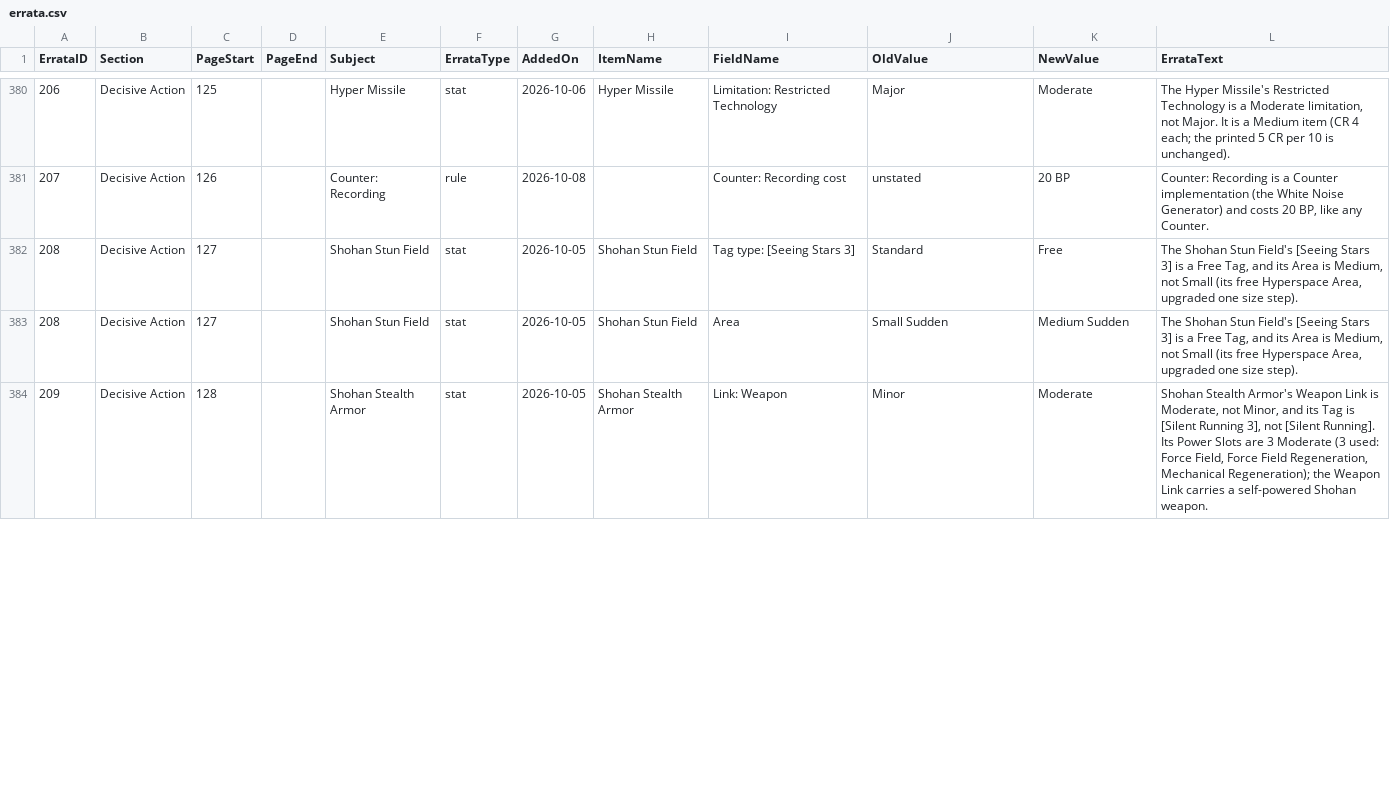
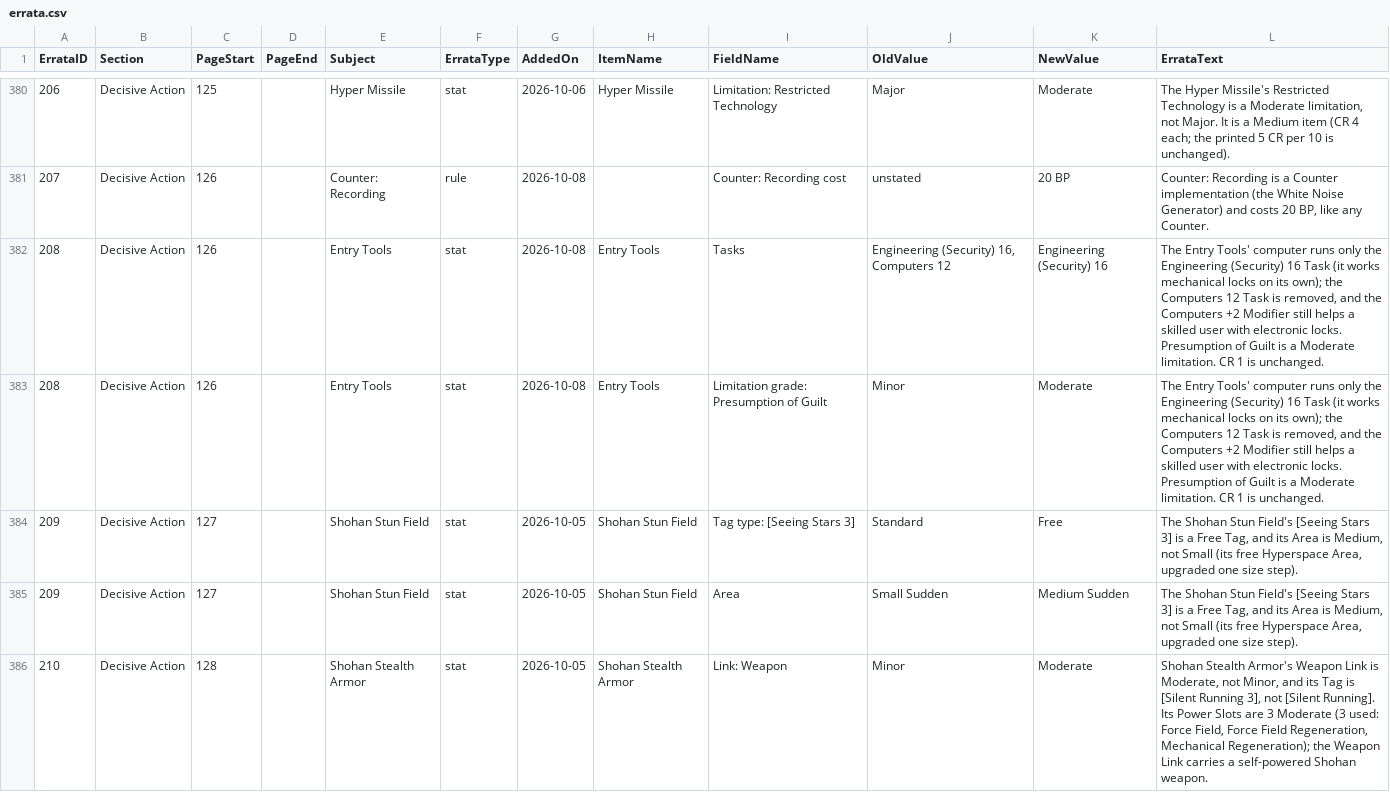
Before and after one commit to SeekerJST/RedemptionItemCreatorPHP, a CSV file: docs/errata.csv, drawn as a sheet; only a part is shown, gaps mark what is left out; the diff covers the shown part only.

```diff
--- a/docs/errata.csv
+++ b/docs/errata.csv
@@ -381,4 +381,6 @@
 207,Decisive Action,126,,Counter: Recording,rule,2026-10-08,,Counter: Recording cost,unstated,20 BP,"Counter: Recording is a Counter implementation (the White Noise Generator) and costs 20 BP, like any Counter."
-208,Decisive Action,127,,Shohan Stun Field,stat,2026-10-05,Shohan Stun Field,Tag type: [Seeing Stars 3],Standard,Free,"The Shohan Stun Field's [Seeing Stars 3] is a Free Tag, and its Area is Medium, not Small (its free Hyperspace Area, upgraded one size step)."
-208,Decisive Action,127,,Shohan Stun Field,stat,2026-10-05,Shohan Stun Field,Area,Small Sudden,Medium Sudden,"The Shohan Stun Field's [Seeing Stars 3] is a Free Tag, and its Area is Medium, not Small (its free Hyperspace Area, upgraded one size step)."
-209,Decisive Action,128,,Shohan Stealth Armor,stat,2026-10-05,Shohan Stealth Armor,Link: Weapon,Minor,Moderate,"Shohan Stealth Armor's Weapon Link is Moderate, not Minor, and its Tag is [Silent Running 3], not [Silent Running]. Its Power Slots are 3 Moderate (3 used: Force Field, Force Field Regeneration, Mechanical Regeneration); the Weapon Link carries a self-powered Shohan weapon."
+208,Decisive Action,126,,Entry Tools,stat,2026-10-08,Entry Tools,Tasks,"Engineering (Security) 16, Computers 12",Engineering (Security) 16,"The Entry Tools' computer runs only the Engineering (Security) 16 Task (it works mechanical locks on its own); the Computers 12 Task is removed, and the Computers +2 Modifier still helps a skilled user with electronic locks. Presumption of Guilt is a Moderate limitation. CR 1 is unchanged."
+208,Decisive Action,126,,Entry Tools,stat,2026-10-08,Entry Tools,Limitation grade: Presumption of Guilt,Minor,Moderate,"The Entry Tools' computer runs only the Engineering (Security) 16 Task (it works mechanical locks on its own); the Computers 12 Task is removed, and the Computers +2 Modifier still helps a skilled user with electronic locks. Presumption of Guilt is a Moderate limitation. CR 1 is unchanged."
+209,Decisive Action,127,,Shohan Stun Field,stat,2026-10-05,Shohan Stun Field,Tag type: [Seeing Stars 3],Standard,Free,"The Shohan Stun Field's [Seeing Stars 3] is a Free Tag, and its Area is Medium, not Small (its free Hyperspace Area, upgraded one size step)."
+209,Decisive Action,127,,Shohan Stun Field,stat,2026-10-05,Shohan Stun Field,Area,Small Sudden,Medium Sudden,"The Shohan Stun Field's [Seeing Stars 3] is a Free Tag, and its Area is Medium, not Small (its free Hyperspace Area, upgraded one size step)."
+210,Decisive Action,128,,Shohan Stealth Armor,stat,2026-10-05,Shohan Stealth Armor,Link: Weapon,Minor,Moderate,"Shohan Stealth Armor's Weapon Link is Moderate, not Minor, and its Tag is [Silent Running 3], not [Silent Running]. Its Power Slots are 3 Moderate (3 used: Force Field, Force Field Regeneration, Mechanical Regeneration); the Weapon Link carries a self-powered Shohan weapon."
```
Also changed, not shown: 13 edited cells elsewhere in this file, 5 other files.
